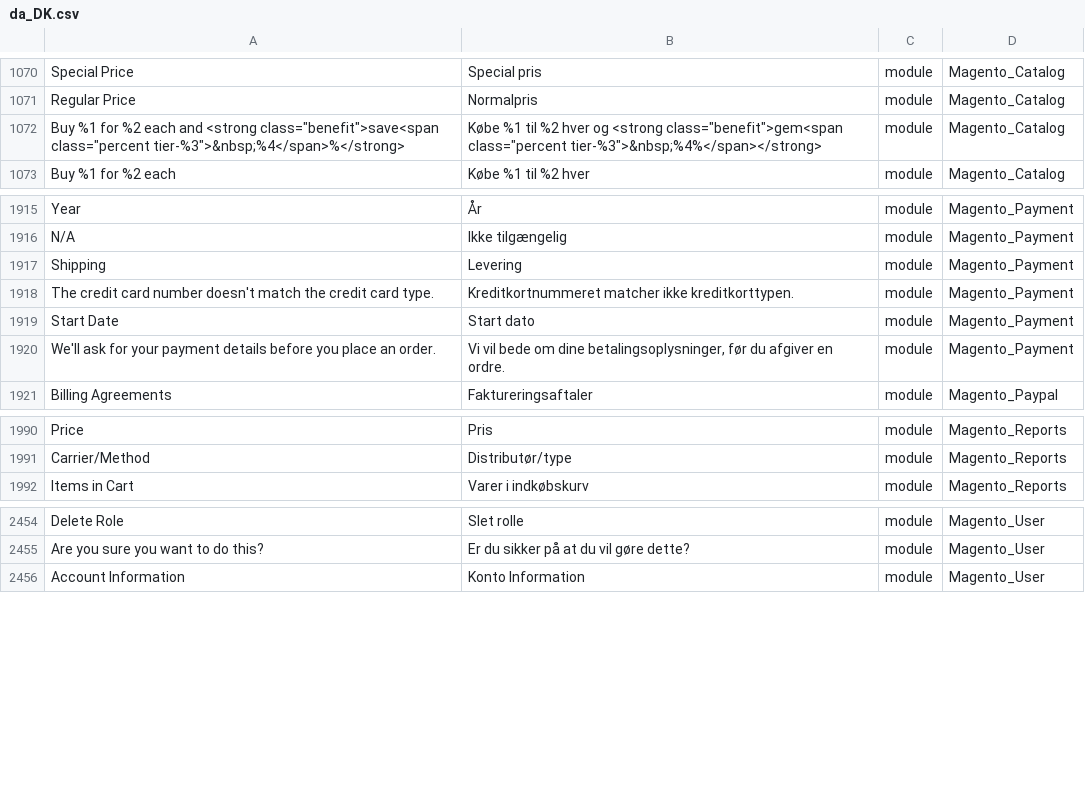
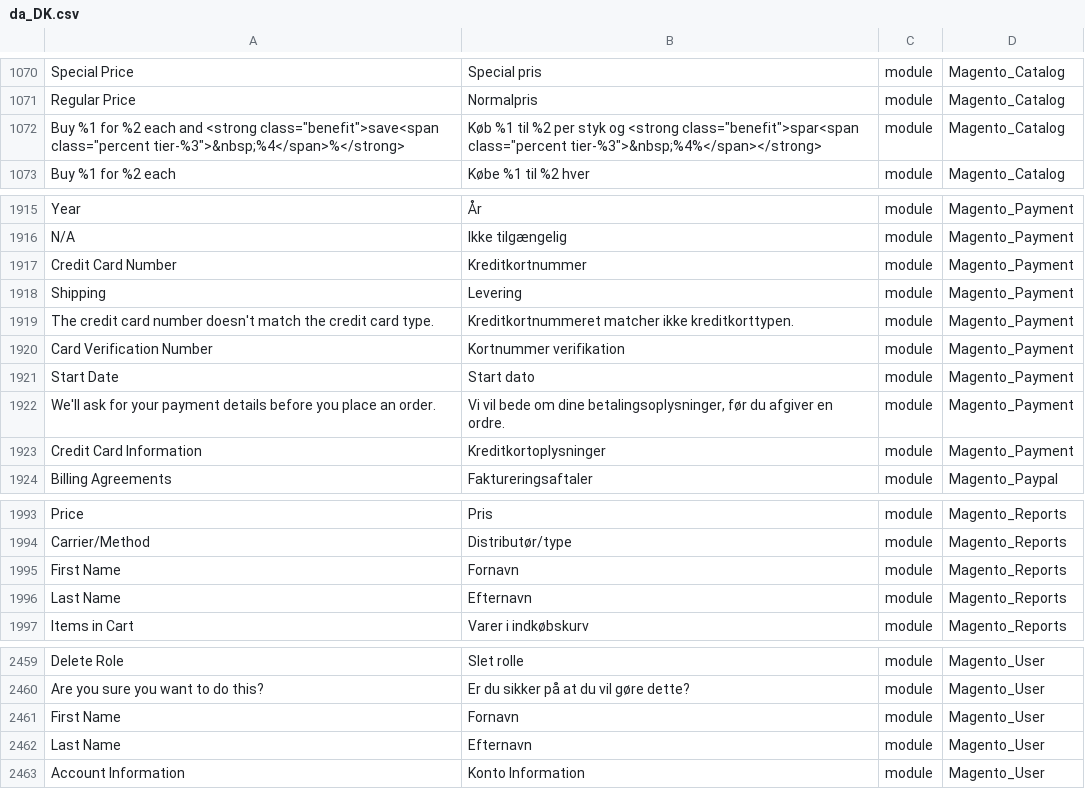
Before and after one commit to Magento2Translations/language_da_dk, a CSV file: da_DK.csv, drawn as a sheet; only a part is shown, gaps mark what is left out; the diff names each change by its address in the sheet, - before the commit and + after, or states it on an @@ line.

```diff
--- a/da_DK.csv
+++ b/da_DK.csv
-B1072: Købe %1 til %2 hver og <strong class="benefit">gem<span class="percent tier-%3">&nbsp;%4%</span></strong>
+B1072: Køb %1 til %2 per styk og <strong class="benefit">spar<span class="percent tier-%3">&nbsp;%4%</span></strong>
+row 1917: Credit Card Number | Kreditkortnummer | module | Magento_Payment
+row 1920: Card Verification Number | Kortnummer verifikation | module | Magento_Payment
+row 1923: Credit Card Information | Kreditkortoplysninger | module | Magento_Payment
+row 1995: First Name | Fornavn | module | Magento_Reports
+row 1996: Last Name | Efternavn | module | Magento_Reports
+row 2461: First Name | Fornavn | module | Magento_User
+row 2462: Last Name | Efternavn | module | Magento_User
```
Also changed, not shown: 1 other file.
